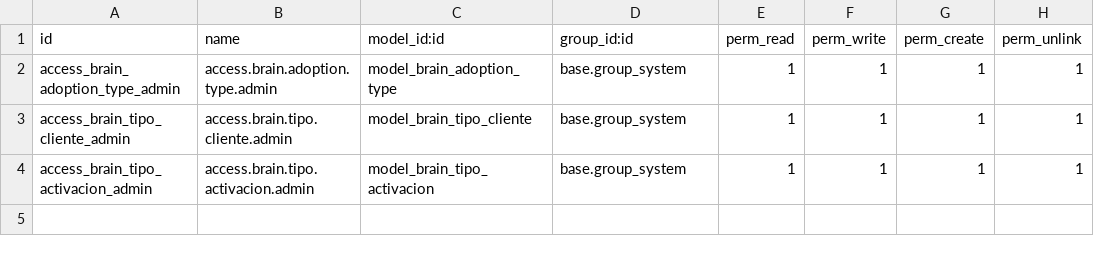
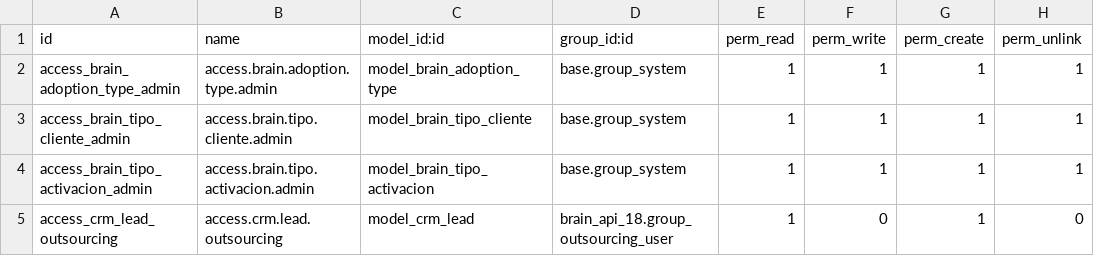
Before and after one commit to Rey-17/odoo-api-rest_18, a CSV file: security/ir.model.access.csv, drawn as a sheet; the diff names each change by its address in the sheet, - before the commit and + after, or states it on an @@ line.

```diff
--- a/security/ir.model.access.csv
+++ b/security/ir.model.access.csv
+row 5: access_crm_lead_outsourcing | access.crm.lead.outsourcing | model_crm_lead | brain_api_18.group_outsourcing_user | 1 | 0 | 1 | 0
```
Also changed, not shown: 5 other files.
